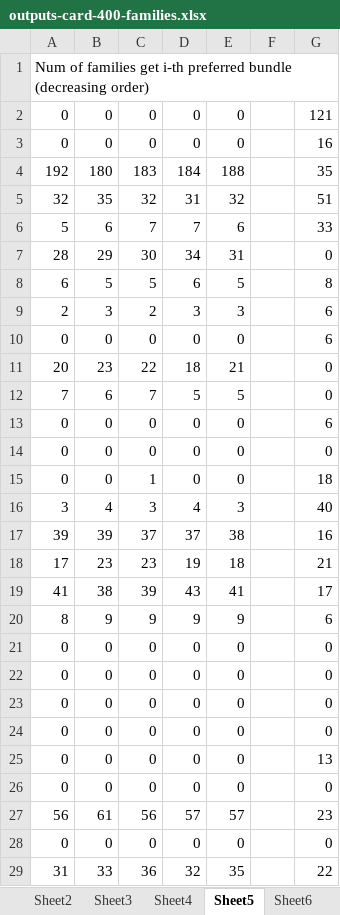
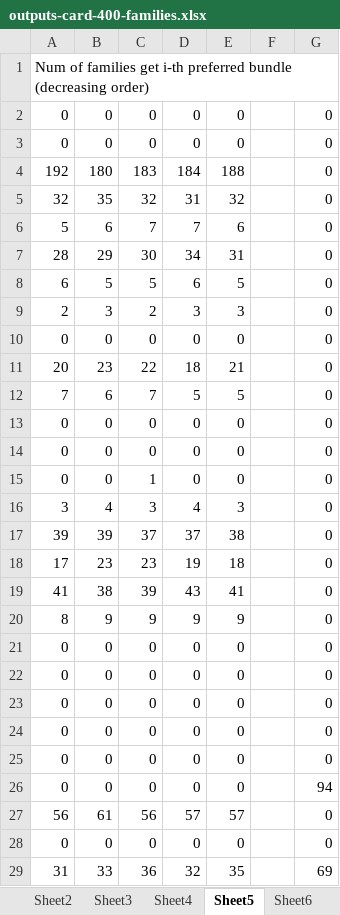
Before and after one commit to nhhai196/Ticket-Reassignment, an Excel workbook: outputs-card-400-families.xlsx, sheet Sheet5, drawn as a sheet; only a part is shown; values as stored, in another font and other column widths than the file's, no borders; removed rows and columns are numbered as before the commit, all else as after; the diff covers the shown part only; the diff names each change by its address in the sheet, - before the commit and + after, or states it on an @@ line.

```diff
--- a/outputs-card-400-families.xlsx (sheet Sheet5)
+++ b/outputs-card-400-families.xlsx (sheet Sheet5)
-G2: 121
+G2: 0
-G3: 16
+G3: 0
-G4: 35
+G4: 0
-G5: 51
+G5: 0
-G6: 33
+G6: 0
-G8: 8
+G8: 0
-G9: 6
+G9: 0
@@ row 10 moved to row 36: 0 @@
@@ row 36 moved to row 10: 0 @@
-row 13: 0 | 0 | 0 | 0 | 0 |  | 6
+row 14: 0 | 0 | 0 | 0 | 0 |  | 0
-G15: 18
+G15: 0
-G16: 40
+G16: 0
-G17: 16
+G17: 0
-G18: 21
+G18: 0
-G19: 17
+G19: 0
-G20: 6
+G20: 0
-row 25: 0 | 0 | 0 | 0 | 0 |  | 13
+row 26: 0 | 0 | 0 | 0 | 0 |  | 94
-G27: 23
+G27: 0
-G29: 22
+G29: 69
```
Also changed, not shown: 6 added rows and 6 removed rows elsewhere in this sheet, sheet Sheet3, sheet Sheet4, sheet Sheet8, sheet Sheet7, outputs-card-1000-families.xlsx, 5 other files.
